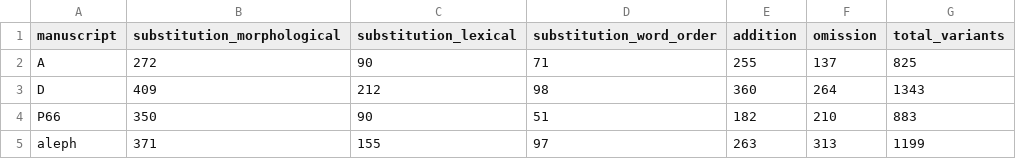
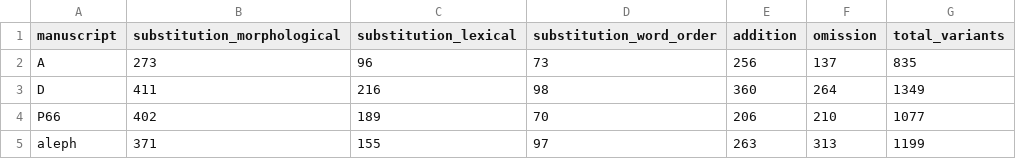
Before and after one commit to Agnieszkachr/scribal-fingerprints, a CSV file: outputs/type_counts_full_B.csv, drawn as a sheet.

```diff
--- a/outputs/type_counts_full_B.csv
+++ b/outputs/type_counts_full_B.csv
@@ -1,5 +1,5 @@
 manuscript,substitution_morphological,substitution_lexical,substitution_word_order,addition,omission,total_variants
-A,272,90,71,255,137,825
-D,409,212,98,360,264,1343
-P66,350,90,51,182,210,883
+A,273,96,73,256,137,835
+D,411,216,98,360,264,1349
+P66,402,189,70,206,210,1077
 aleph,371,155,97,263,313,1199
```
Also changed, not shown: outputs/type_counts_full_A.csv, outputs/type_counts_full_ablation_masked.csv, 52 other files.
